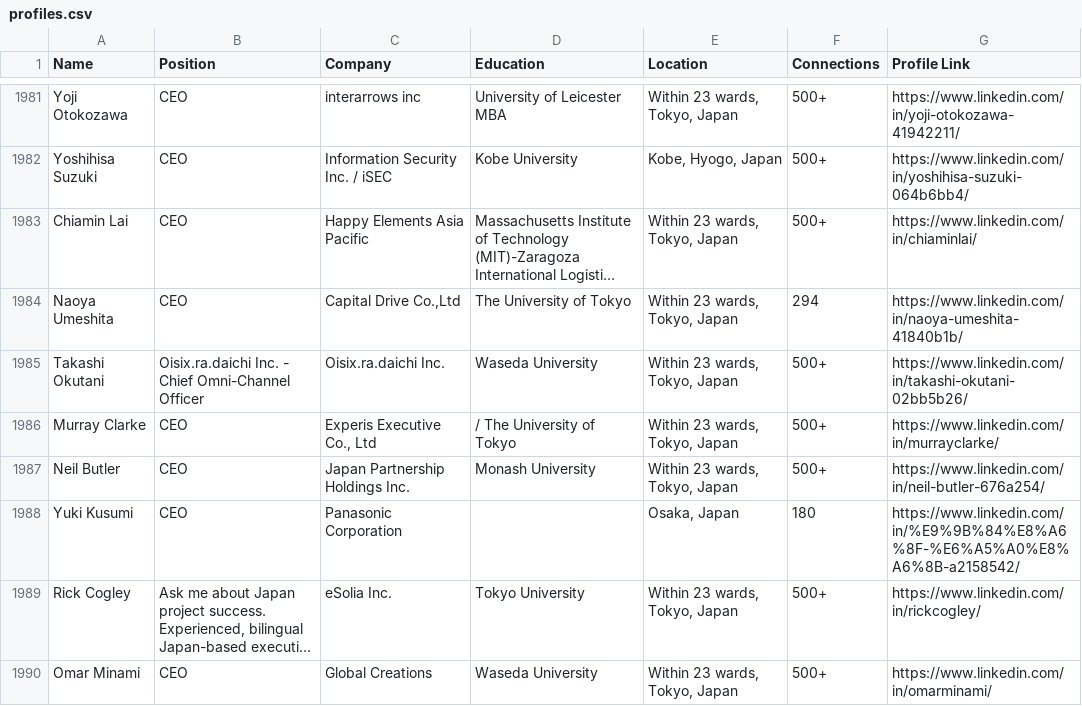
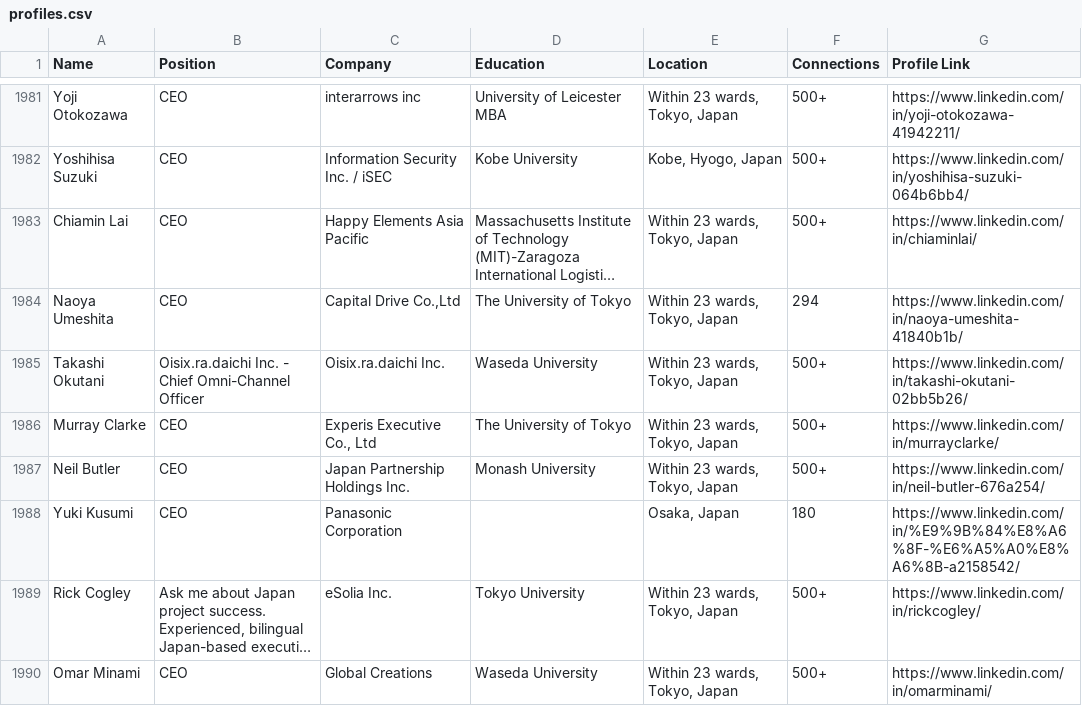
Before and after one commit to cc-visionary/LinkedIn-CEO-Profiles, a CSV file: profiles.csv, drawn as a sheet; only a part is shown, gaps mark what is left out; long unchanged cells end in …; the diff covers the shown part only.

Commit message:
Fixed some .csv bugs

```diff
--- a/profiles.csv
+++ b/profiles.csv
@@ -1985,3 +1985,3 @@ Naoya Umeshita,CEO,"Capital Drive Co.,Ltd",The University of Tokyo,"Within 23 wa
 Takashi Okutani,Oisix.ra.daichi Inc. - Chief Omni-Channel Officer,Oisix.ra.daichi Inc.,Waseda University,"Within 23 wards, Tokyo, Japan",500+,https://www.linkedin.com/in/takashi-okutani-02bb5b26/
-Murray Clarke,CEO,"Experis Executive Co., Ltd", / The University of Tokyo,"Within 23 wards, Tokyo, Japan",500+,https://www.linkedin.com/in/murrayclarke/
+Murray Clarke,CEO,"Experis Executive Co., Ltd",The University of Tokyo,"Within 23 wards, Tokyo, Japan",500+,https://www.linkedin.com/in/murrayclarke/
 Neil Butler,CEO,Japan Partnership Holdings Inc.,Monash University,"Within 23 wards, Tokyo, Japan",500+,https://www.linkedin.com/in/neil-butler-676a254/
```
Also changed, not shown: 6 edited cells elsewhere in this file.
